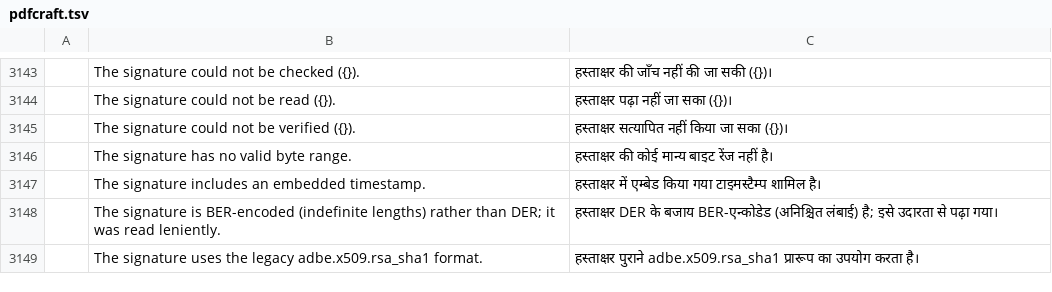
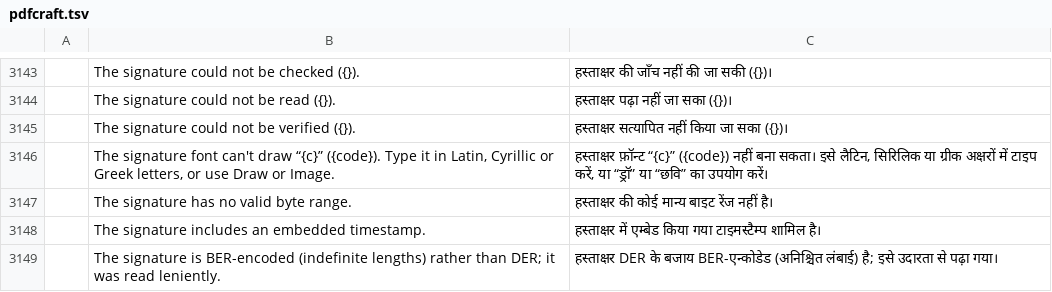
Before and after one commit to BBQ-MAN/craft-i18n, a TSV file: locales/hi/pdfcraft.tsv, drawn as a sheet; only a part is shown, gaps mark what is left out; the shorter side is filled out with more unchanged rows; the diff names each change by its address in the sheet, - before the commit and + after, or states it on an @@ line.

```diff
--- a/locales/hi/pdfcraft.tsv
+++ b/locales/hi/pdfcraft.tsv
+row 3146:  | The signature font can't draw “{c}” ({code}). Type it in Latin, Cyrillic or Greek letters, or use Draw or Image. | हस्ताक्षर फ़ॉन्ट “{c}” ({code}) नहीं बना सकता। इसे लैटिन, सिरिलिक या ग्रीक अक्षरों में टाइप करें, या “ड्रॉ” या “छवि” का उपयोग करें।
```
Also changed, not shown: locales/el/pdfcraft.tsv, locales/he/pdfcraft.tsv, 32 other files.
